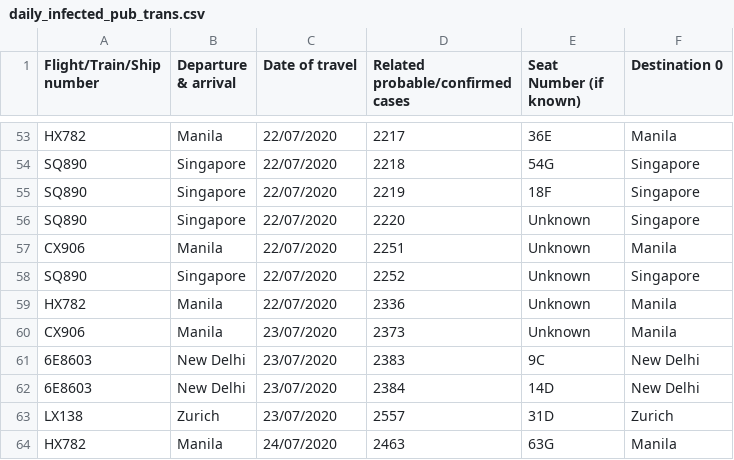
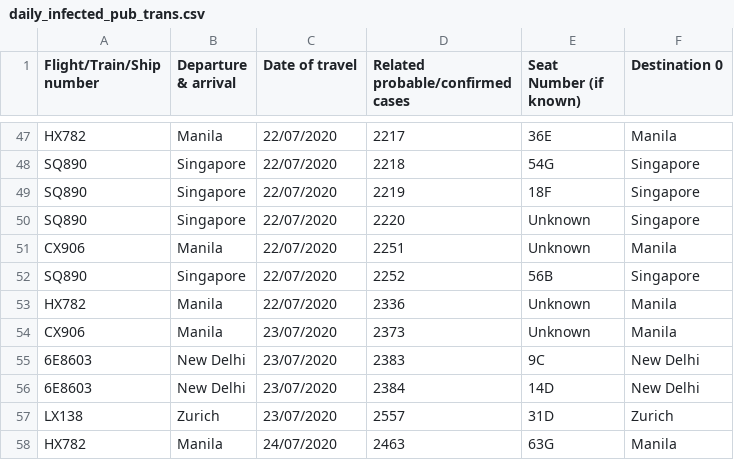
Before and after one commit to jerrypai0809/COVID_19, a CSV file: data/daily_infected_pub_trans.csv, drawn as a sheet; only a part is shown, gaps mark what is left out; the diff covers the shown part only.

```diff
--- a/data/daily_infected_pub_trans.csv
+++ b/data/daily_infected_pub_trans.csv
@@ -57,3 +51,3 @@ SQ890,Singapore,22/07/2020,2220,Unknown,Singapore
 CX906,Manila,22/07/2020,2251,Unknown,Manila
-SQ890,Singapore,22/07/2020,2252,Unknown,Singapore
+SQ890,Singapore,22/07/2020,2252,56B,Singapore
 HX782,Manila,22/07/2020,2336,Unknown,Manila
```
Also changed, not shown: 8 added rows and 9 removed rows elsewhere in this file, data/daily_cn_cases.csv.
